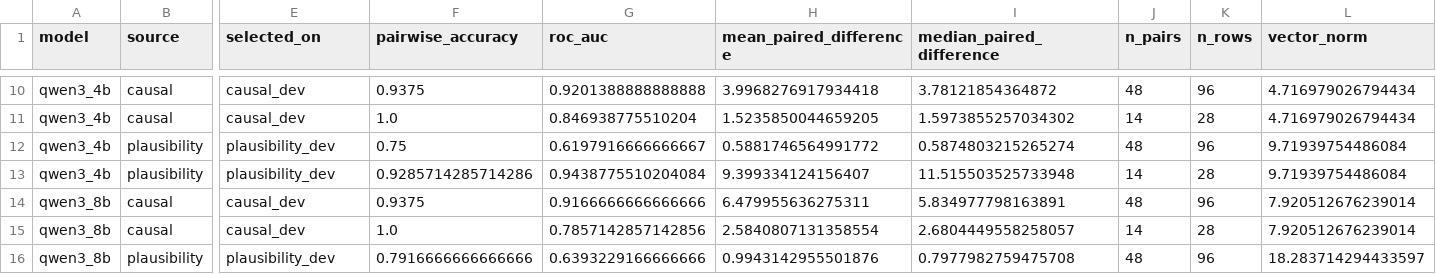
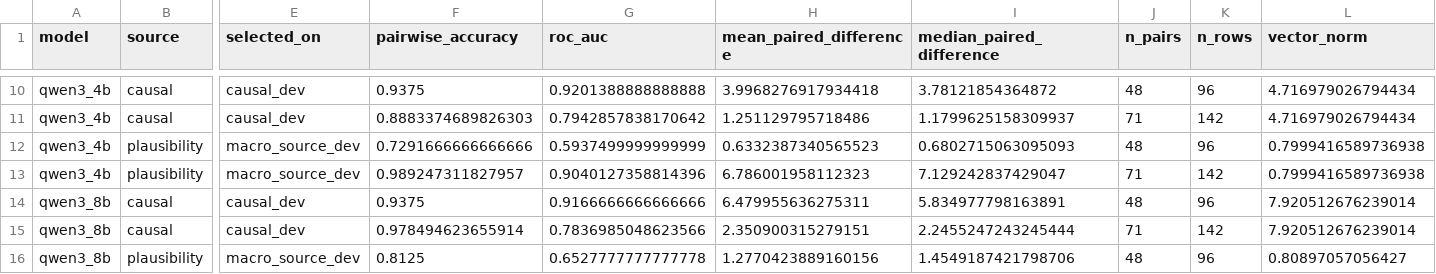
Before and after one commit to SusanWYS/Formatting-Instructions-For-NeurIPS-2026-2-, a CSV file: derived/rq2a_causal_plausibility_cells.csv, drawn as a sheet; only a part is shown, gaps mark what is left out; the diff covers the shown part only; the diff names each change by its address in the sheet, - before the commit and + after, or states it on an @@ line.

```diff
--- a/derived/rq2a_causal_plausibility_cells.csv
+++ b/derived/rq2a_causal_plausibility_cells.csv
-F11 (pairwise_accuracy): 1.0
+F11 (pairwise_accuracy): 0.8883374689826303
-G11 (roc_auc): 0.846938775510204
+G11 (roc_auc): 0.7942857838170642
-H11 (mean_paired_difference): 1.5235850044659205
+H11 (mean_paired_difference): 1.251129795718486
-I11 (median_paired_difference): 1.5973855257034302
+I11 (median_paired_difference): 1.1799625158309937
-J11 (n_pairs): 14
+J11 (n_pairs): 71
-K11 (n_rows): 28
+K11 (n_rows): 142
-E12:E13 (selected_on): plausibility_dev
+E12:E13 (selected_on): macro_source_dev
-F12 (pairwise_accuracy): 0.75
+F12 (pairwise_accuracy): 0.7291666666666666
-G12 (roc_auc): 0.6197916666666667
+G12 (roc_auc): 0.5937499999999999
-H12 (mean_paired_difference): 0.5881746564991772
+H12 (mean_paired_difference): 0.6332387340565523
-I12 (median_paired_difference): 0.5874803215265274
+I12 (median_paired_difference): 0.6802715063095093
-L12:L13 (vector_norm): 9.71939754486084
+L12:L13 (vector_norm): 0.7999416589736938
-F13 (pairwise_accuracy): 0.9285714285714286
+F13 (pairwise_accuracy): 0.989247311827957
-G13 (roc_auc): 0.9438775510204084
+G13 (roc_auc): 0.9040127358814396
-H13 (mean_paired_difference): 9.399334124156407
+H13 (mean_paired_difference): 6.786001958112323
-I13 (median_paired_difference): 11.515503525733948
+I13 (median_paired_difference): 7.129242837429047
-J13 (n_pairs): 14
+J13 (n_pairs): 71
-K13 (n_rows): 28
+K13 (n_rows): 142
-F15 (pairwise_accuracy): 1.0
+F15 (pairwise_accuracy): 0.978494623655914
-G15 (roc_auc): 0.7857142857142856
+G15 (roc_auc): 0.7836985048623566
-H15 (mean_paired_difference): 2.5840807131358554
+H15 (mean_paired_difference): 2.350900315279151
-I15 (median_paired_difference): 2.6804449558258057
+I15 (median_paired_difference): 2.2455247243245444
-J15 (n_pairs): 14
+J15 (n_pairs): 71
-K15 (n_rows): 28
+K15 (n_rows): 142
-E16 (selected_on): plausibility_dev
+E16 (selected_on): macro_source_dev
-F16 (pairwise_accuracy): 0.7916666666666666
+F16 (pairwise_accuracy): 0.8125
-G16 (roc_auc): 0.6393229166666666
+G16 (roc_auc): 0.6527777777777778
-H16 (mean_paired_difference): 0.9943142955501876
+H16 (mean_paired_difference): 1.2770423889160156
-I16 (median_paired_difference): 0.7977982759475708
+I16 (median_paired_difference): 1.4549187421798706
-L16 (vector_norm): 18.283714294433597
+L16 (vector_norm): 0.80897057056427
```
Also changed, not shown: 3 added rows, 3 removed rows and 67 edited cells elsewhere in this file, derived/all_caa_cross_transfer_metrics.csv, derived/rq2b_causal_ood_caa_accuracy.csv, 7 other files.
